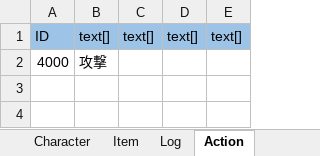
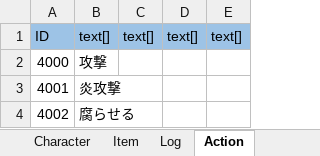
Before and after one commit to nobuRogue/2DRoguelike, an Excel workbook: Assets/Resources/MasterData/MessageData.xlsx, sheet Action, drawn as a sheet; values as stored, in another font and other column widths than the file's, no borders; the diff names each change by its address in the sheet, - before the commit and + after, or states it on an @@ line.

```diff
--- a/Assets/Resources/MasterData/MessageData.xlsx (sheet Action)
+++ b/Assets/Resources/MasterData/MessageData.xlsx (sheet Action)
+row 3: 4001 | 炎攻撃
+row 4: 4002 | 腐らせる
```
Also changed, not shown: sheet Log, Assets/Resources/MasterData/ActionData.xlsx, Assets/Resources/MasterData/ActionEffectData.xlsx, 17 other files.
